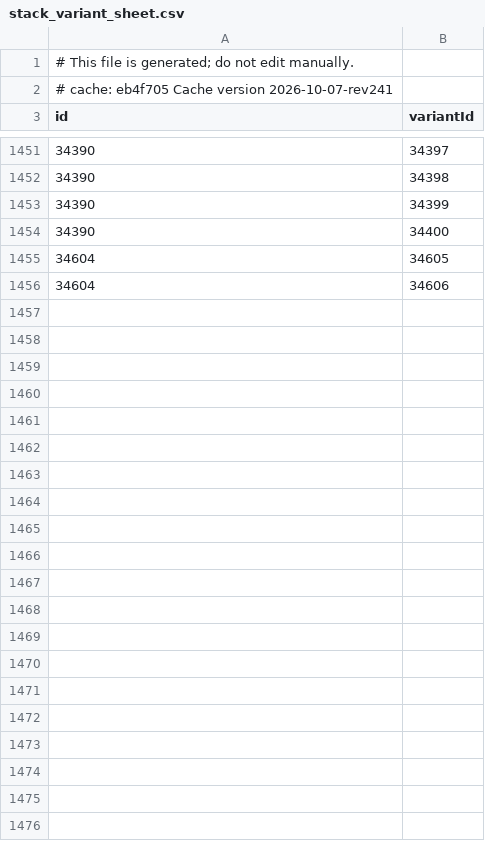
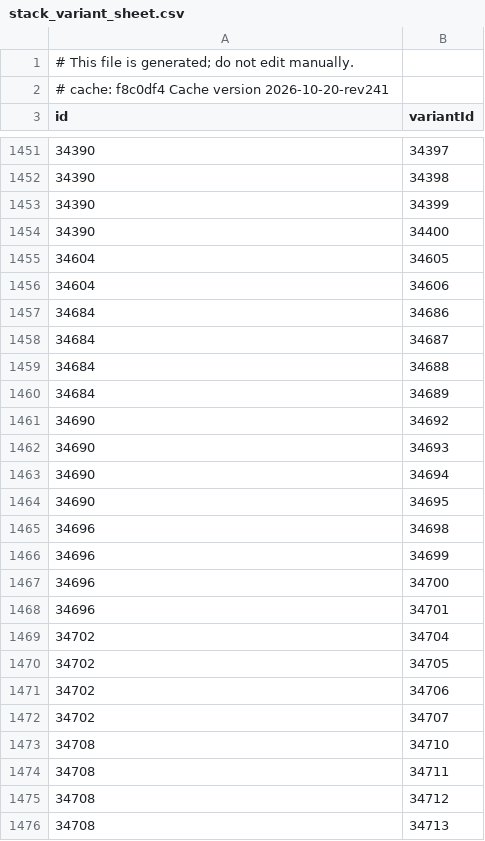
Before and after one commit to jhughes/glamourer_data, a CSV file: v1/stack_variant_sheet.csv, drawn as a sheet; only a part is shown, gaps mark what is left out.

```diff
--- a/v1/stack_variant_sheet.csv
+++ b/v1/stack_variant_sheet.csv
@@ -1,3 +1,3 @@
 # This file is generated; do not edit manually.
-# cache: eb4f705 Cache version 2026-10-07-rev241
+# cache: f8c0df4 Cache version 2026-10-20-rev241
 id,variantId
@@ -1456 +1456,21 @@ id,variantId
 34604,34606
+34684,34686
+34684,34687
+34684,34688
+34684,34689
+34690,34692
+34690,34693
+34690,34694
+34690,34695
+34696,34698
+34696,34699
+34696,34700
+34696,34701
+34702,34704
+34702,34705
+34702,34706
+34702,34707
+34708,34710
+34708,34711
+34708,34712
+34708,34713
```
Also changed, not shown: v1/item_dedupe_sheet.csv, v1/item_equip_sheet.csv, 4 other files.
